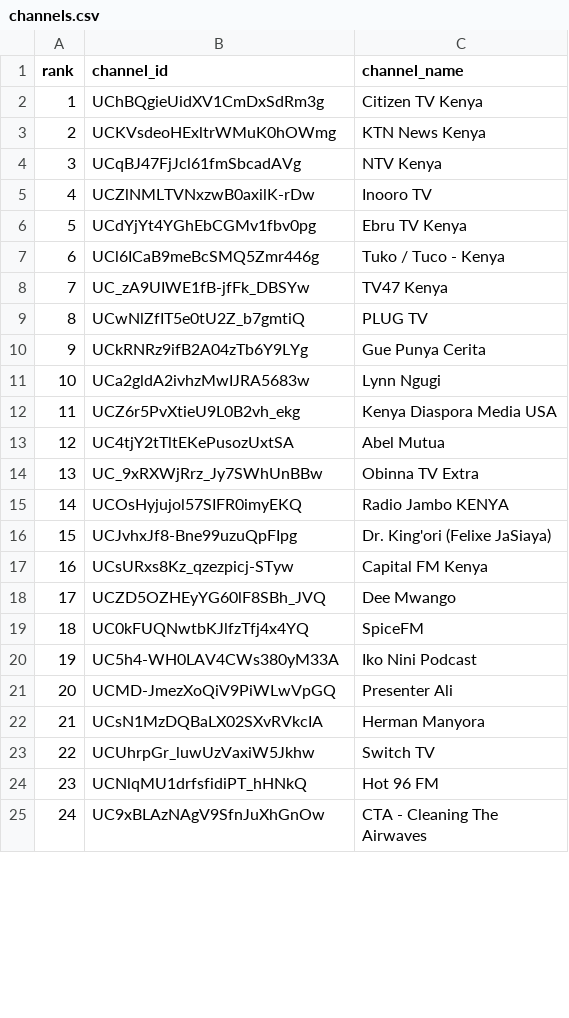
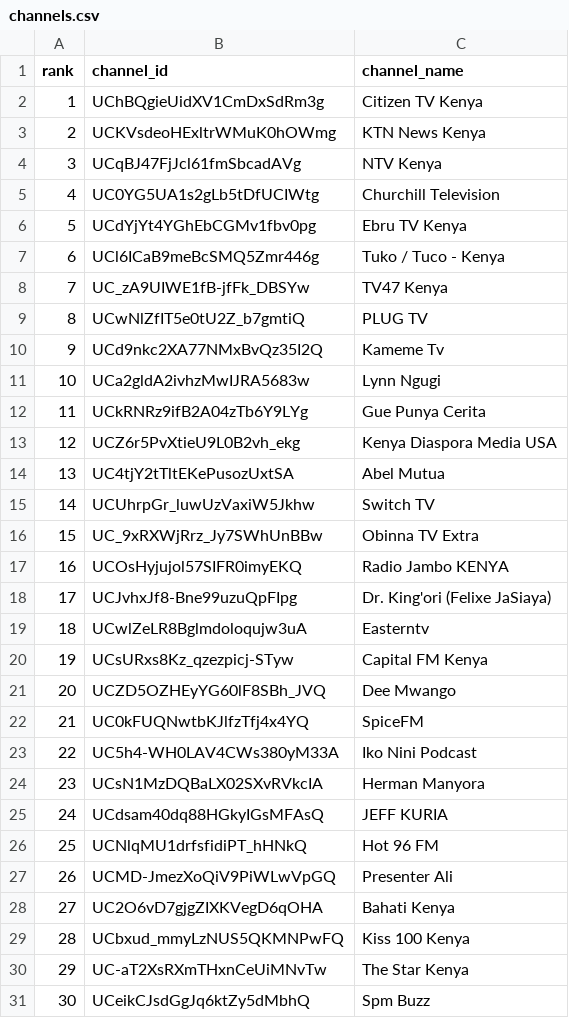
Before and after one commit to stmonitoring2/ke-top500-copy, a CSV file: channels.csv, drawn as a sheet; only a part is shown; the shorter side is filled out with more unchanged rows; removed rows and columns are numbered as before the commit, all else as after; the diff covers the shown part only; the diff names each change by its address in the sheet, - before the commit and + after, or states it on an @@ line.

```diff
--- a/channels.csv
+++ b/channels.csv
-row 5: 4 | UCZlNMLTVNxzwB0axilK-rDw | Inooro TV
+row 5: 4 | UC0YG5UA1s2gLb5tDfUCIWtg | Churchill Television
+row 10: 9 | UCd9nkc2XA77NMxBvQz35I2Q | Kameme Tv
@@ column A (rank) renumbered between rows 12 and 111 @@
@@ row 23 moved to row 15: 14 @@
+row 19: 18 | UCwlZeLR8Bglmdoloqujw3uA | Easterntv
@@ row 22 moved to row 24: 23 @@
+row 25: 24 | UCdsam40dq88HGkyIGsMFAsQ | JEFF KURIA
@@ row 24 moved to row 26: 25 @@
+row 28: 27 | UC2O6vD7gjgZIXKVegD6qOHA | Bahati Kenya
+row 29: 28 | UCbxud_mmyLzNUS5QKMNPwFQ | Kiss 100 Kenya
@@ row 26 moved to row 30: 29 @@
+row 31: 30 | UCeikCJsdGgJq6ktZy5dMbhQ | Spm Buzz
```
Also changed, not shown: 15 added rows, 8 removed rows and 27 moved rows elsewhere in this file, 5 other files.
